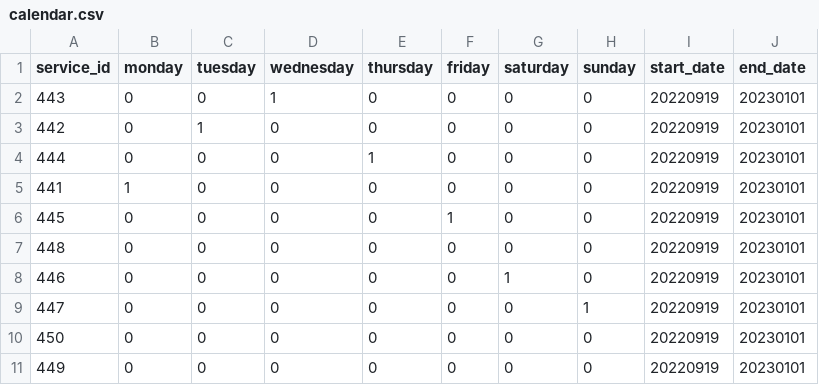
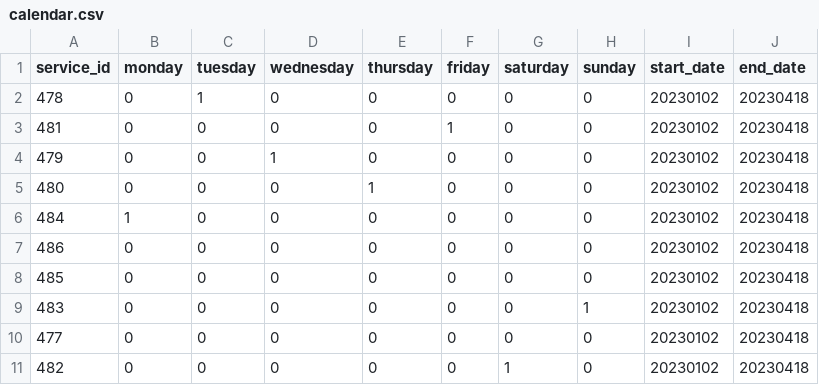
Before and after one commit to HyperbolicStudios/YYJ-Bus-Speed-Tracker, a CSV file: google_transit/calendar.csv, drawn as a sheet.

```diff
--- a/google_transit/calendar.csv
+++ b/google_transit/calendar.csv
@@ -1,11 +1,11 @@
 service_id,monday,tuesday,wednesday,thursday,friday,saturday,sunday,start_date,end_date
-443,0,0,1,0,0,0,0,20220919,20230101
-442,0,1,0,0,0,0,0,20220919,20230101
-444,0,0,0,1,0,0,0,20220919,20230101
-441,1,0,0,0,0,0,0,20220919,20230101
-445,0,0,0,0,1,0,0,20220919,20230101
-448,0,0,0,0,0,0,0,20220919,20230101
-446,0,0,0,0,0,1,0,20220919,20230101
-447,0,0,0,0,0,0,1,20220919,20230101
-450,0,0,0,0,0,0,0,20220919,20230101
-449,0,0,0,0,0,0,0,20220919,20230101
+478,0,1,0,0,0,0,0,20230102,20230418
+481,0,0,0,0,1,0,0,20230102,20230418
+479,0,0,1,0,0,0,0,20230102,20230418
+480,0,0,0,1,0,0,0,20230102,20230418
+484,1,0,0,0,0,0,0,20230102,20230418
+486,0,0,0,0,0,0,0,20230102,20230418
+485,0,0,0,0,0,0,0,20230102,20230418
+483,0,0,0,0,0,0,1,20230102,20230418
+477,0,0,0,0,0,0,0,20230102,20230418
+482,0,0,0,0,0,1,0,20230102,20230418
```
Also changed, not shown: google_transit/routes.csv, google_transit/stops.csv, 4 other files.
